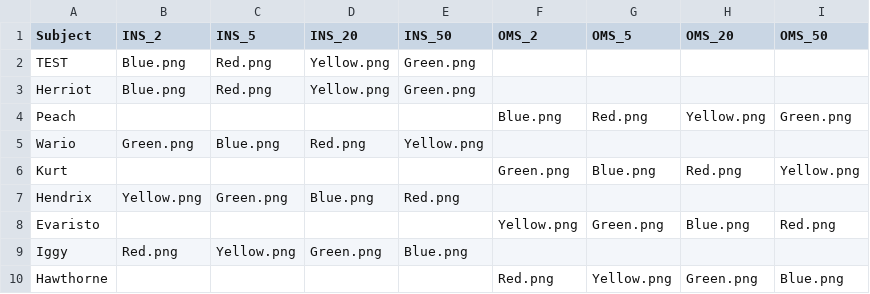
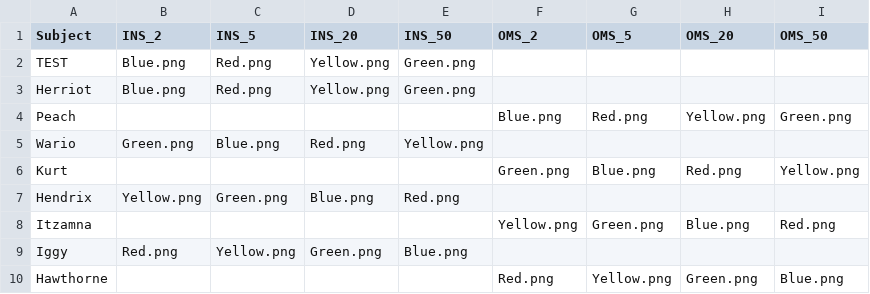
Before and after one commit to blaisdelllab/P003, a CSV file: P003Fb/P003Fb_stimulus_assignments.csv, drawn as a sheet.

Commit message:
Update P003Fb_stimulus_assignments.csv

```diff
--- a/P003Fb/P003Fb_stimulus_assignments.csv
+++ b/P003Fb/P003Fb_stimulus_assignments.csv
@@ -7,3 +7,3 @@ Kurt,,,,,Green.png,Blue.png,Red.png,Yellow.png
 Hendrix,Yellow.png,Green.png,Blue.png,Red.png,,,,
-Evaristo,,,,,Yellow.png,Green.png,Blue.png,Red.png
+Itzamna,,,,,Yellow.png,Green.png,Blue.png,Red.png
 Iggy,Red.png,Yellow.png,Green.png,Blue.png,,,,
```
